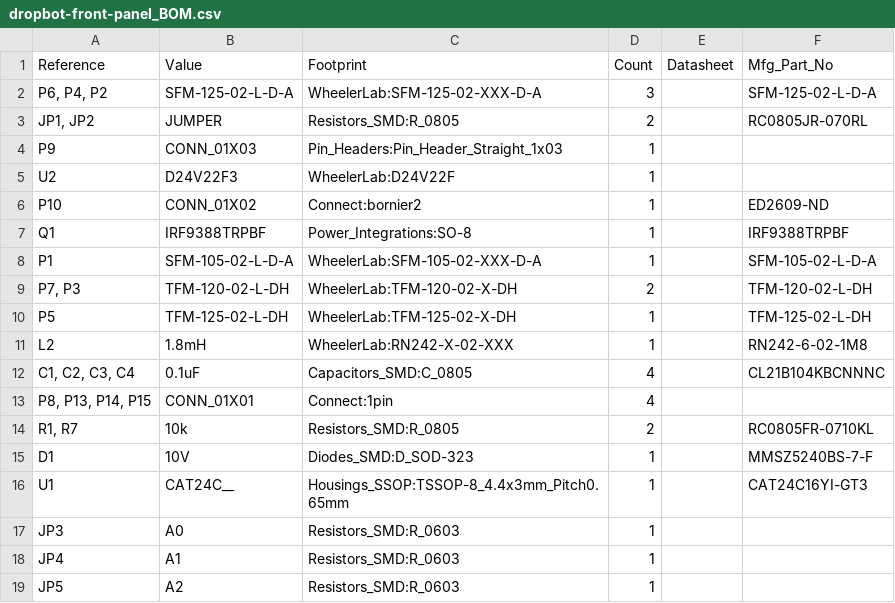
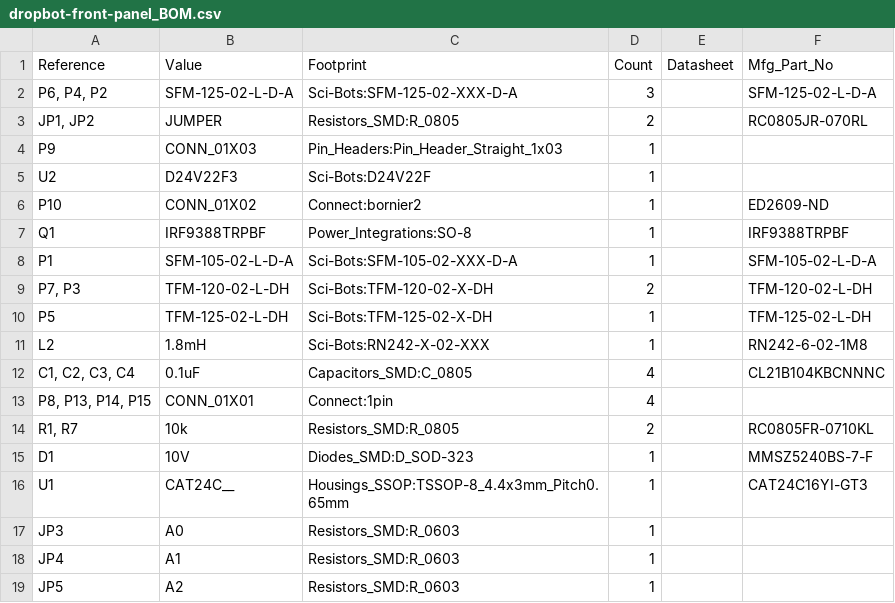
Before and after one commit to sci-bots/dropbot-front-panel.kicad, a CSV file: dropbot-front-panel_BOM.csv, drawn as a sheet.

```diff
--- a/dropbot-front-panel_BOM.csv
+++ b/dropbot-front-panel_BOM.csv
@@ -1,12 +1,12 @@
 Reference,Value,Footprint,Count,Datasheet,Mfg_Part_No
-"P6, P4, P2",SFM-125-02-L-D-A,WheelerLab:SFM-125-02-XXX-D-A,3,,SFM-125-02-L-D-A
+"P6, P4, P2",SFM-125-02-L-D-A,Sci-Bots:SFM-125-02-XXX-D-A,3,,SFM-125-02-L-D-A
 "JP1, JP2",JUMPER,Resistors_SMD:R_0805,2,,RC0805JR-070RL
 P9,CONN_01X03,Pin_Headers:Pin_Header_Straight_1x03,1,,
-U2,D24V22F3,WheelerLab:D24V22F,1,,
+U2,D24V22F3,Sci-Bots:D24V22F,1,,
 P10,CONN_01X02,Connect:bornier2,1,,ED2609-ND
 Q1,IRF9388TRPBF,Power_Integrations:SO-8,1,,IRF9388TRPBF
-P1,SFM-105-02-L-D-A,WheelerLab:SFM-105-02-XXX-D-A,1,,SFM-105-02-L-D-A
-"P7, P3",TFM-120-02-L-DH,WheelerLab:TFM-120-02-X-DH,2,,TFM-120-02-L-DH
-P5,TFM-125-02-L-DH,WheelerLab:TFM-125-02-X-DH,1,,TFM-125-02-L-DH
-L2,1.8mH,WheelerLab:RN242-X-02-XXX,1,,RN242-6-02-1M8
+P1,SFM-105-02-L-D-A,Sci-Bots:SFM-105-02-XXX-D-A,1,,SFM-105-02-L-D-A
+"P7, P3",TFM-120-02-L-DH,Sci-Bots:TFM-120-02-X-DH,2,,TFM-120-02-L-DH
+P5,TFM-125-02-L-DH,Sci-Bots:TFM-125-02-X-DH,1,,TFM-125-02-L-DH
+L2,1.8mH,Sci-Bots:RN242-X-02-XXX,1,,RN242-6-02-1M8
 "C1, C2, C3, C4",0.1uF,Capacitors_SMD:C_0805,4,,CL21B104KBCNNNC
```
Also changed, not shown: 9 other files.
